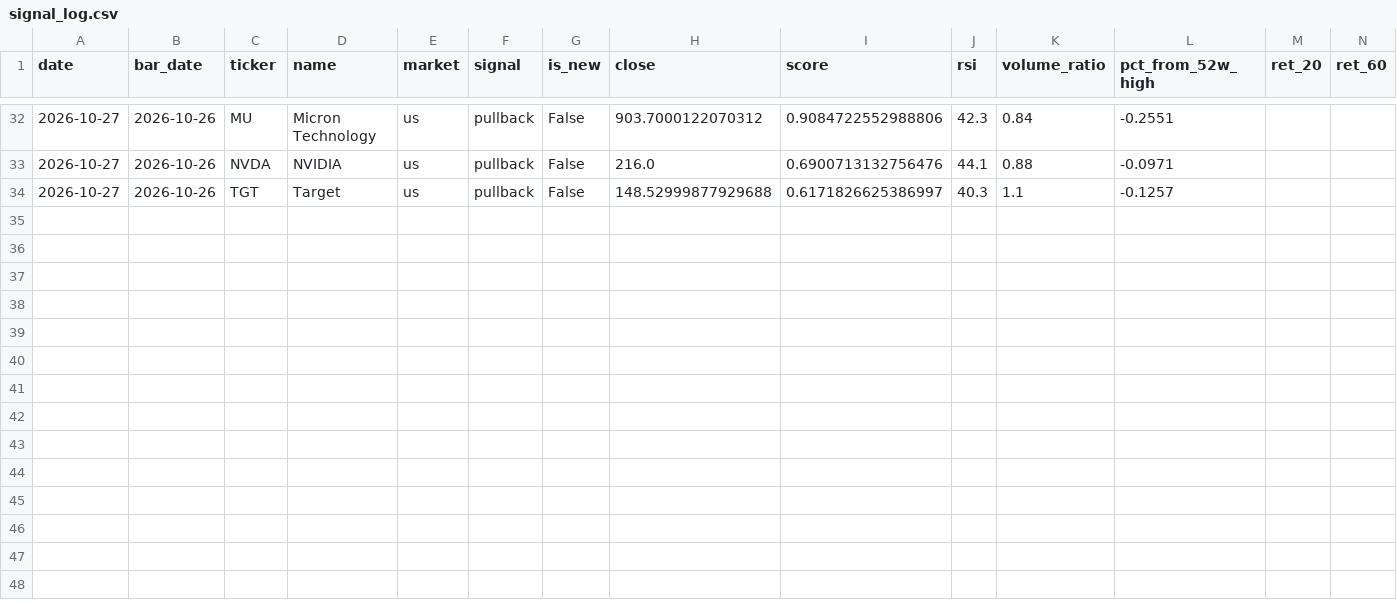
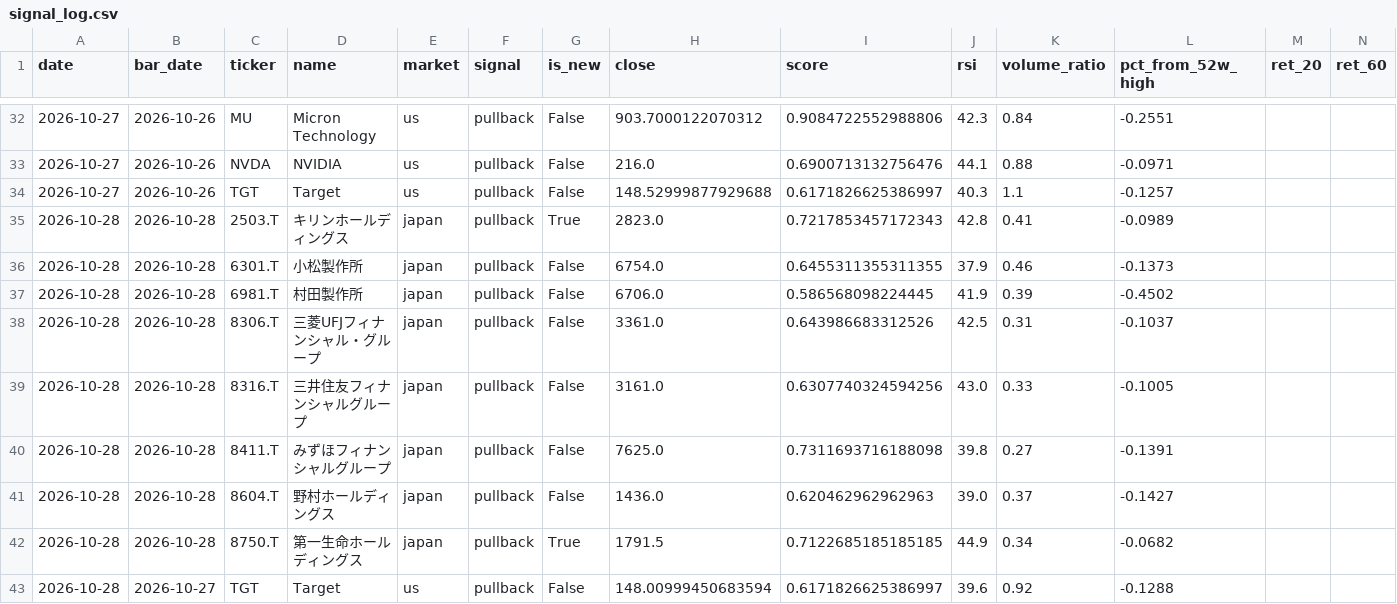
Before and after one commit to uenokai/stock-price-information-collection, a CSV file: data/signal_log.csv, drawn as a sheet; only a part is shown, gaps mark what is left out; rows hold the shown columns only; the diff names each change by its address in the sheet, - before the commit and + after, or states it on an @@ line.

```diff
--- a/data/signal_log.csv
+++ b/data/signal_log.csv
+row 35: 2026-10-28 | 2026-10-28 | 2503.T | キリンホールディングス | japan | pullback | True | 2823.0 | 0.7217853457172343 | 42.8 | 0.41 | -0.0989
+row 36: 2026-10-28 | 2026-10-28 | 6301.T | 小松製作所 | japan | pullback | False | 6754.0 | 0.6455311355311355 | 37.9 | 0.46 | -0.1373
+row 37: 2026-10-28 | 2026-10-28 | 6981.T | 村田製作所 | japan | pullback | False | 6706.0 | 0.586568098224445 | 41.9 | 0.39 | -0.4502
+row 38: 2026-10-28 | 2026-10-28 | 8306.T | 三菱UFJフィナンシャル・グループ | japan | pullback | False | 3361.0 | 0.643986683312526 | 42.5 | 0.31 | -0.1037
+row 39: 2026-10-28 | 2026-10-28 | 8316.T | 三井住友フィナンシャルグループ | japan | pullback | False | 3161.0 | 0.6307740324594256 | 43.0 | 0.33 | -0.1005
+row 40: 2026-10-28 | 2026-10-28 | 8411.T | みずほフィナンシャルグループ | japan | pullback | False | 7625.0 | 0.7311693716188098 | 39.8 | 0.27 | -0.1391
+row 41: 2026-10-28 | 2026-10-28 | 8604.T | 野村ホールディングス | japan | pullback | False | 1436.0 | 0.620462962962963 | 39.0 | 0.37 | -0.1427
+row 42: 2026-10-28 | 2026-10-28 | 8750.T | 第一生命ホールディングス | japan | pullback | True | 1791.5 | 0.7122685185185185 | 44.9 | 0.34 | -0.0682
+row 43: 2026-10-28 | 2026-10-27 | TGT | Target | us | pullback | False | 148.00999450683594 | 0.6171826625386997 | 39.6 | 0.92 | -0.1288
```
Also changed, not shown: data/model_portfolio/nav.csv, 4 other files.
